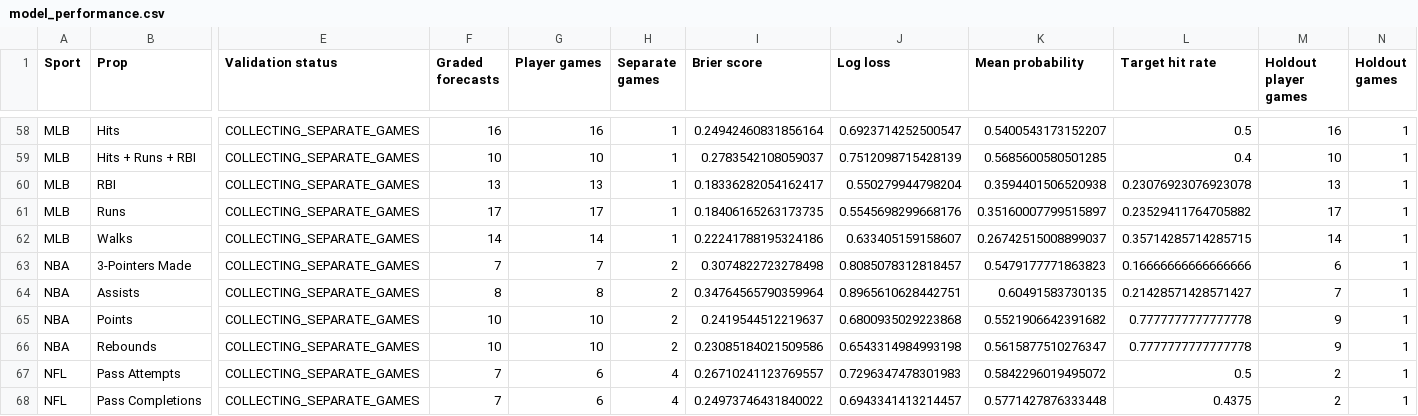
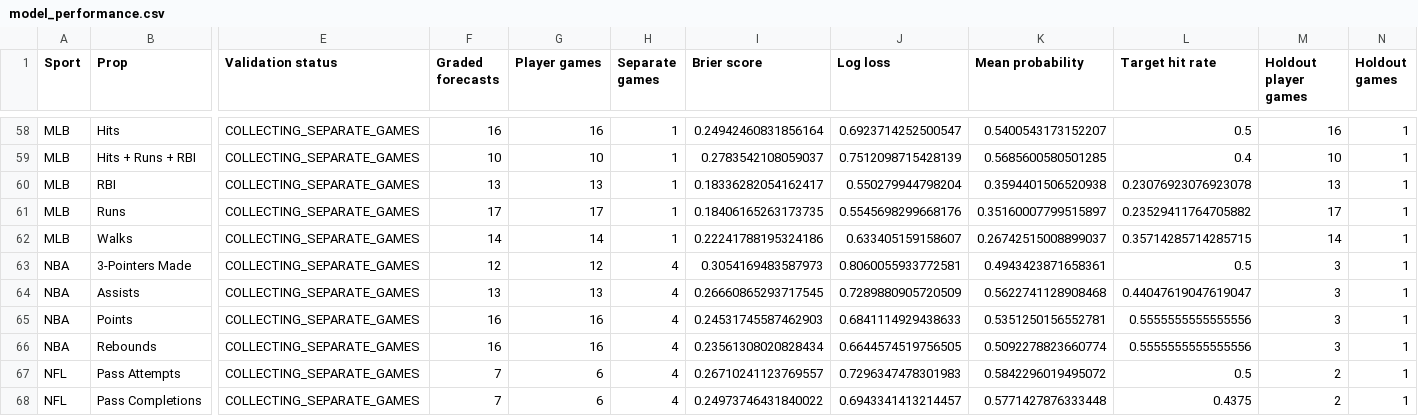
Before and after one commit to Zhotchki/MLB-Picks-Assets, a CSV file: multisport/sheets/model_performance.csv, drawn as a sheet; only a part is shown, gaps mark what is left out; the diff covers the shown part only; the diff names each change by its address in the sheet, - before the commit and + after, or states it on an @@ line.

```diff
--- a/multisport/sheets/model_performance.csv
+++ b/multisport/sheets/model_performance.csv
-F63 (Graded forecasts): 7
+F63 (Graded forecasts): 12
-G63 (Player games): 7
+G63 (Player games): 12
-H63:H66 (Separate games): 2
+H63:H66 (Separate games): 4
-I63 (Brier score): 0.3074822723278498
+I63 (Brier score): 0.3054169483587973
-J63 (Log loss): 0.8085078312818457
+J63 (Log loss): 0.8060055933772581
-K63 (Mean probability): 0.5479177771863823
+K63 (Mean probability): 0.4943423871658361
-L63 (Target hit rate): 0.16666666666666666
+L63 (Target hit rate): 0.5
-M63 (Holdout player games): 6
+M63 (Holdout player games): 3
-F64 (Graded forecasts): 8
+F64 (Graded forecasts): 13
-G64 (Player games): 8
+G64 (Player games): 13
-I64 (Brier score): 0.34764565790359964
+I64 (Brier score): 0.26660865293717545
-J64 (Log loss): 0.8965610628442751
+J64 (Log loss): 0.7289880905720509
-K64 (Mean probability): 0.60491583730135
+K64 (Mean probability): 0.5622741128908468
-L64 (Target hit rate): 0.21428571428571427
+L64 (Target hit rate): 0.44047619047619047
-M64 (Holdout player games): 7
+M64 (Holdout player games): 3
-F65:F66 (Graded forecasts): 10
+F65:F66 (Graded forecasts): 16
-G65:G66 (Player games): 10
+G65:G66 (Player games): 16
-I65 (Brier score): 0.2419544512219637
+I65 (Brier score): 0.24531745587462903
-J65 (Log loss): 0.6800935029223868
+J65 (Log loss): 0.6841114929438633
-K65 (Mean probability): 0.5521906642391682
+K65 (Mean probability): 0.5351250156552781
-L65:L66 (Target hit rate): 0.7777777777777778
+L65:L66 (Target hit rate): 0.5555555555555556
-M65:M66 (Holdout player games): 9
+M65:M66 (Holdout player games): 3
-I66 (Brier score): 0.23085184021509586
+I66 (Brier score): 0.23561308020828434
-J66 (Log loss): 0.6543314984993198
+J66 (Log loss): 0.6644574519756505
-K66 (Mean probability): 0.5615877510276347
+K66 (Mean probability): 0.5092278823660774
```
Also changed, not shown: 40 edited cells elsewhere in this file, multisport/sheets/results.csv, multisport/sheets/slip_legs.csv, 6 other files.
